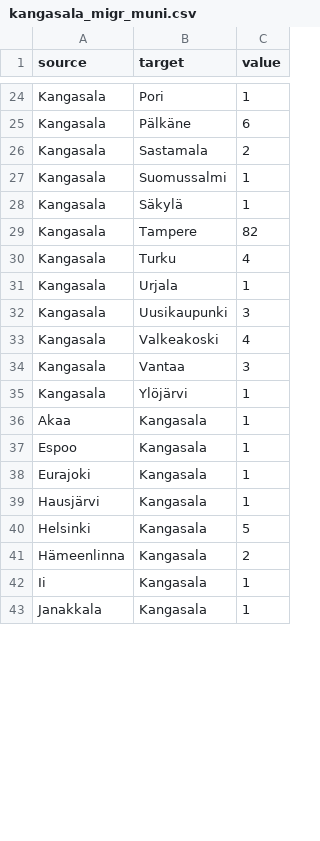
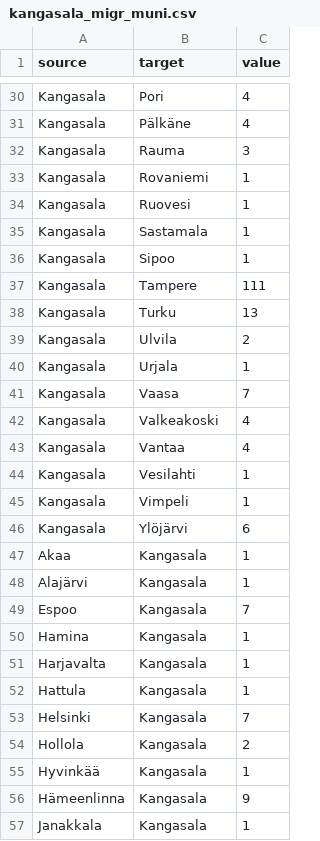
Before and after one commit to Kangasalakehitys/kuukausiraportti, a CSV file: data/kangasala_migr_muni.csv, drawn as a sheet; only a part is shown, gaps mark what is left out; the diff covers the shown part only.

```diff
--- a/data/kangasala_migr_muni.csv
+++ b/data/kangasala_migr_muni.csv
@@ -24,20 +30,28 @@
-"Kangasala","Pori",1
-"Kangasala","Pälkäne",6
-"Kangasala","Sastamala",2
-"Kangasala","Suomussalmi",1
-"Kangasala","Säkylä",1
-"Kangasala","Tampere",82
-"Kangasala","Turku",4
+"Kangasala","Pori",4
+"Kangasala","Pälkäne",4
+"Kangasala","Rauma",3
+"Kangasala","Rovaniemi",1
+"Kangasala","Ruovesi",1
+"Kangasala","Sastamala",1
+"Kangasala","Sipoo",1
+"Kangasala","Tampere",111
+"Kangasala","Turku",13
+"Kangasala","Ulvila",2
 "Kangasala","Urjala",1
-"Kangasala","Uusikaupunki",3
+"Kangasala","Vaasa",7
 "Kangasala","Valkeakoski",4
-"Kangasala","Vantaa",3
-"Kangasala","Ylöjärvi",1
+"Kangasala","Vantaa",4
+"Kangasala","Vesilahti",1
+"Kangasala","Vimpeli",1
+"Kangasala","Ylöjärvi",6
 "Akaa","Kangasala",1
-"Espoo","Kangasala",1
-"Eurajoki","Kangasala",1
-"Hausjärvi","Kangasala",1
-"Helsinki","Kangasala",5
-"Hämeenlinna","Kangasala",2
-"Ii","Kangasala",1
+"Alajärvi","Kangasala",1
+"Espoo","Kangasala",7
+"Hamina","Kangasala",1
+"Harjavalta","Kangasala",1
+"Hattula","Kangasala",1
+"Helsinki","Kangasala",7
+"Hollola","Kangasala",2
+"Hyvinkää","Kangasala",1
+"Hämeenlinna","Kangasala",9
 "Janakkala","Kangasala",1
```
Also changed, not shown: 18 added rows, 16 removed rows and 42 edited cells elsewhere in this file, 8 other files.
